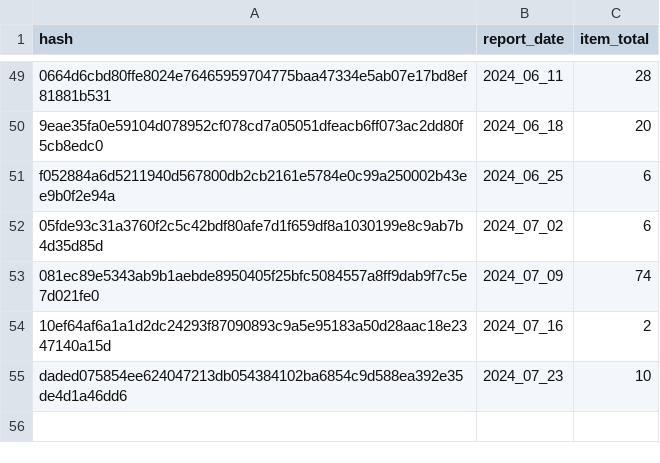
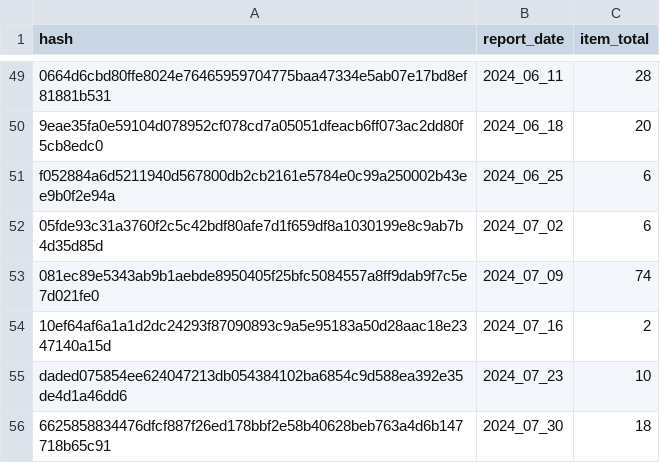
Before and after one commit to emilio-gagliardi/microsoft_cve_support_report, a CSV file: data/08_reporting/periodic_report_CVE_WEEKLY_v1/metadata/weekly_totals.csv, drawn as a sheet; only a part is shown, gaps mark what is left out; the diff names each change by its address in the sheet, - before the commit and + after, or states it on an @@ line.

```diff
--- a/data/08_reporting/periodic_report_CVE_WEEKLY_v1/metadata/weekly_totals.csv
+++ b/data/08_reporting/periodic_report_CVE_WEEKLY_v1/metadata/weekly_totals.csv
+row 56: 6625858834476dfcf887f26ed178bbf2e58b40628beb763a4d6b147718b65c91 | 2024_07_30 | 18
```
Also changed, not shown: 2 other files.
